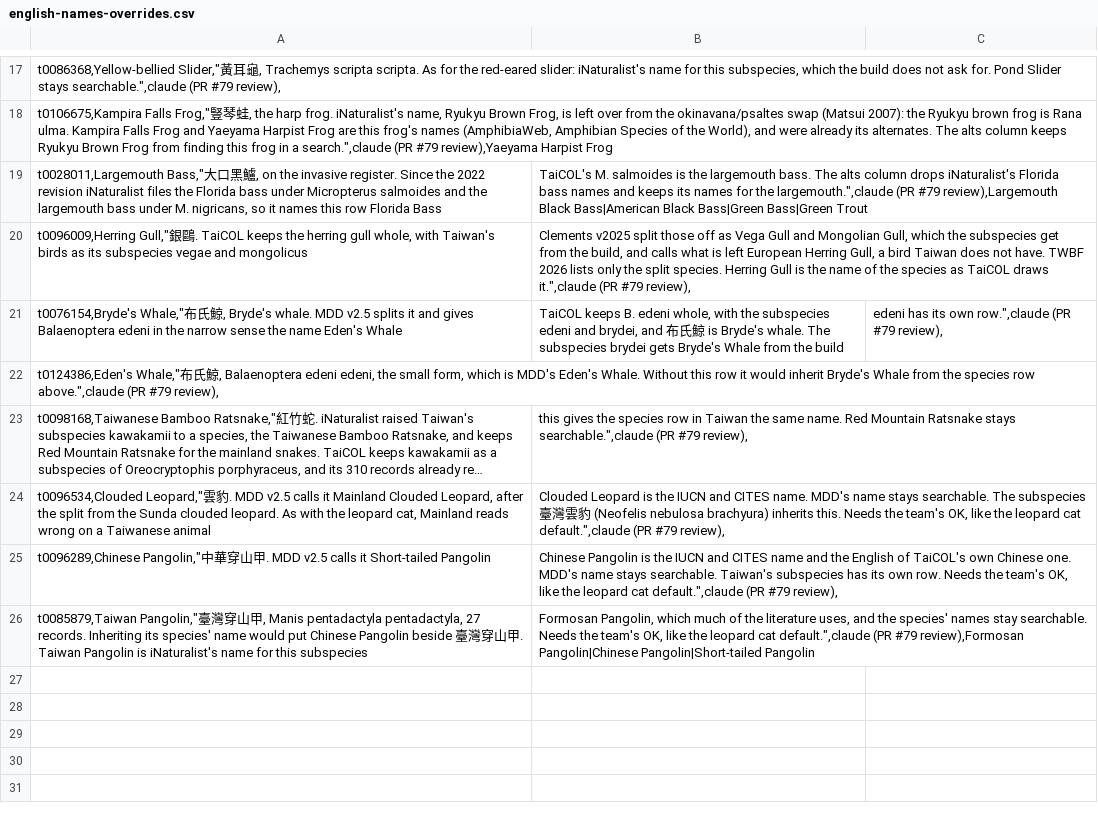
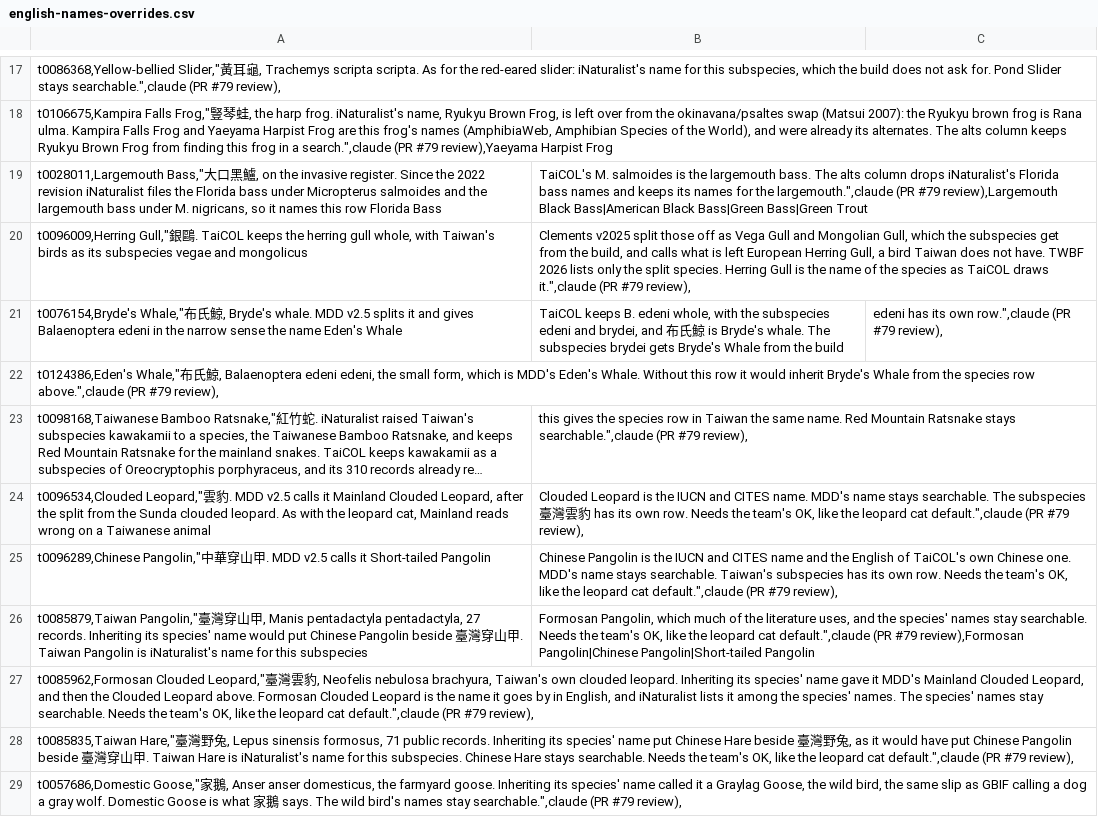
Before and after one commit to 28NS30/conservation, a CSV file: scripts/english-names-overrides.csv, drawn as a sheet; only a part is shown, gaps mark what is left out; long unchanged cells end in …; the diff names each change by its address in the sheet, - before the commit and + after, or states it on an @@ line.

```diff
--- a/scripts/english-names-overrides.csv
+++ b/scripts/english-names-overrides.csv
-B24: …豹 (Neofelis nebulosa brachyura) inherits this. Needs the…
+B24: …豹 has its own row. Needs the…
+row 27: t0085962,Formosan Clouded Leopard,"臺灣雲豹, Neofelis nebulosa brachyura, Taiwan's own clouded leopard. Inheriting its species' name gave it MDD's Mainland Clouded Leopard, and then the Clouded Leopard above. Formosan Clouded Leopard is the name it goes by in English, and iNaturalist lists it among the species' names. The species' names stay searchable. Needs the team's OK, like the leopard cat default.",claude (PR #79 review),
+row 28: t0085835,Taiwan Hare,"臺灣野兔, Lepus sinensis formosus, 71 public records. Inheriting its species' name put Chinese Hare beside 臺灣野兔, as it would have put Chinese Pangolin beside 臺灣穿山甲. Taiwan Hare is iNaturalist's name for this subspecies. Chinese Hare stays searchable. Needs the team's OK, like the leopard cat default.",claude (PR #79 review),
+row 29: t0057686,Domestic Goose,"家鵝, Anser anser domesticus, the farmyard goose. Inheriting its species' name called it a Graylag Goose, the wild bird, the same slip as GBIF calling a dog a gray wolf. Domestic Goose is what 家鵝 says. The wild bird's names stay searchable.",claude (PR #79 review),
```
Also changed, not shown: 1 other file.
